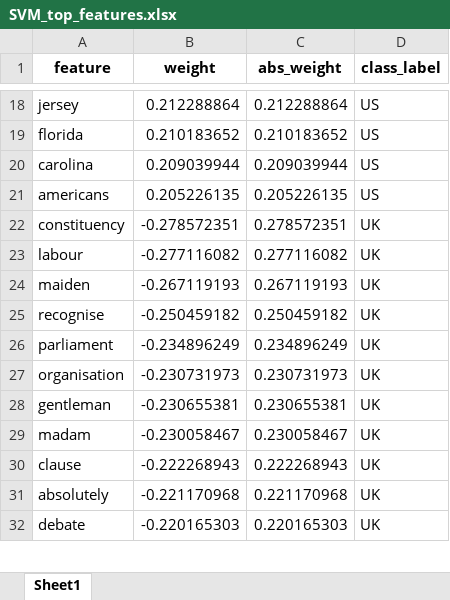
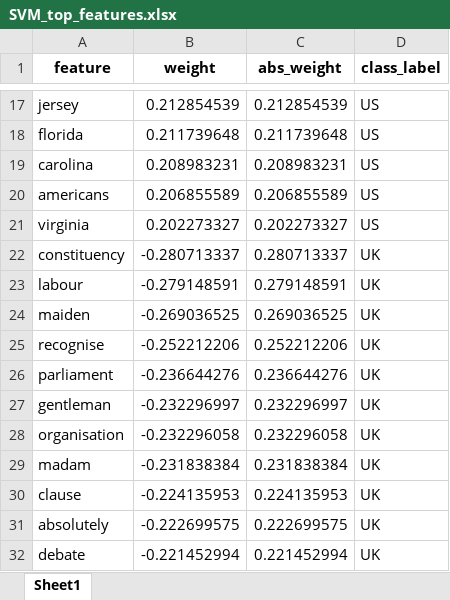
Before and after one commit to tammy-rb/IR2026, an Excel workbook: excercise2/classification/SVM/SVM_top_features.xlsx, sheet Sheet1, drawn as a sheet; only a part is shown, gaps mark what is left out; values as stored, in another font and other column widths than the file's, no borders; removed rows and columns are numbered as before the commit, all else as after; the diff covers the shown part only; the diff names each change by its address in the sheet, - before the commit and + after, or states it on an @@ line.

```diff
--- a/excercise2/classification/SVM/SVM_top_features.xlsx (sheet Sheet1)
+++ b/excercise2/classification/SVM/SVM_top_features.xlsx (sheet Sheet1)
-B17 (weight): 0.212288864
+B17 (weight): 0.212854539
-C17 (abs_weight): 0.212288864
+C17 (abs_weight): 0.212854539
-B18 (weight): 0.210183652
+B18 (weight): 0.211739648
-C18 (abs_weight): 0.210183652
+C18 (abs_weight): 0.211739648
-B19 (weight): 0.209039944
+B19 (weight): 0.208983231
-C19 (abs_weight): 0.209039944
+C19 (abs_weight): 0.208983231
-B20 (weight): 0.205226135
+B20 (weight): 0.206855589
-C20 (abs_weight): 0.205226135
+C20 (abs_weight): 0.206855589
+row 21: virginia | 0.202273327 | 0.202273327 | US
-B22 (weight): -0.278572351
+B22 (weight): -0.280713337
-C22 (abs_weight): 0.278572351
+C22 (abs_weight): 0.280713337
-B23 (weight): -0.277116082
+B23 (weight): -0.279148591
-C23 (abs_weight): 0.277116082
+C23 (abs_weight): 0.279148591
-B24 (weight): -0.267119193
+B24 (weight): -0.269036525
-C24 (abs_weight): 0.267119193
+C24 (abs_weight): 0.269036525
-B25 (weight): -0.250459182
+B25 (weight): -0.252212206
-C25 (abs_weight): 0.250459182
+C25 (abs_weight): 0.252212206
-B26 (weight): -0.234896249
+B26 (weight): -0.236644276
-C26 (abs_weight): 0.234896249
+C26 (abs_weight): 0.236644276
-row 27: organisation | -0.230731973 | 0.230731973 | UK
-B27 (weight): -0.230655381
+B27 (weight): -0.232296997
-C27 (abs_weight): 0.230655381
+C27 (abs_weight): 0.232296997
+row 28: organisation | -0.232296058 | 0.232296058 | UK
-B29 (weight): -0.230058467
+B29 (weight): -0.231838384
-C29 (abs_weight): 0.230058467
+C29 (abs_weight): 0.231838384
-B30 (weight): -0.222268943
+B30 (weight): -0.224135953
-C30 (abs_weight): 0.222268943
+C30 (abs_weight): 0.224135953
-B31 (weight): -0.221170968
+B31 (weight): -0.222699575
-C31 (abs_weight): 0.221170968
+C31 (abs_weight): 0.222699575
-B32 (weight): -0.220165303
+B32 (weight): -0.221452994
-C32 (abs_weight): 0.220165303
+C32 (abs_weight): 0.221452994
```
Also changed, not shown: 2 added rows, 3 removed rows and 44 edited cells elsewhere in this sheet, excercise2/classification/NB/NB_cv_results.xlsx, excercise2/classification/NB/NB_top_features.xlsx, 24 other files.
